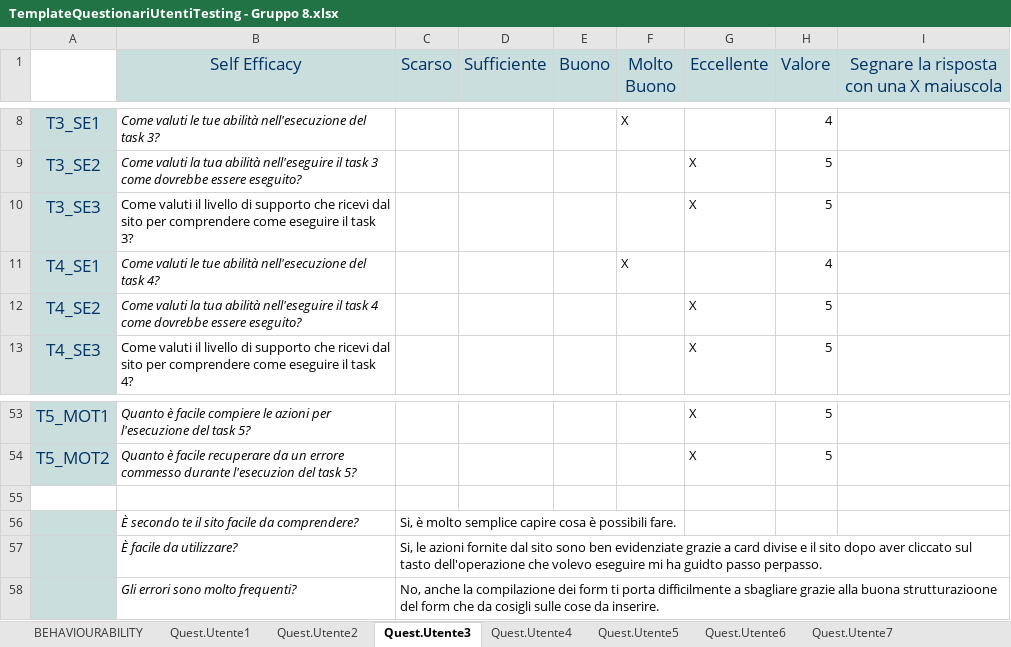
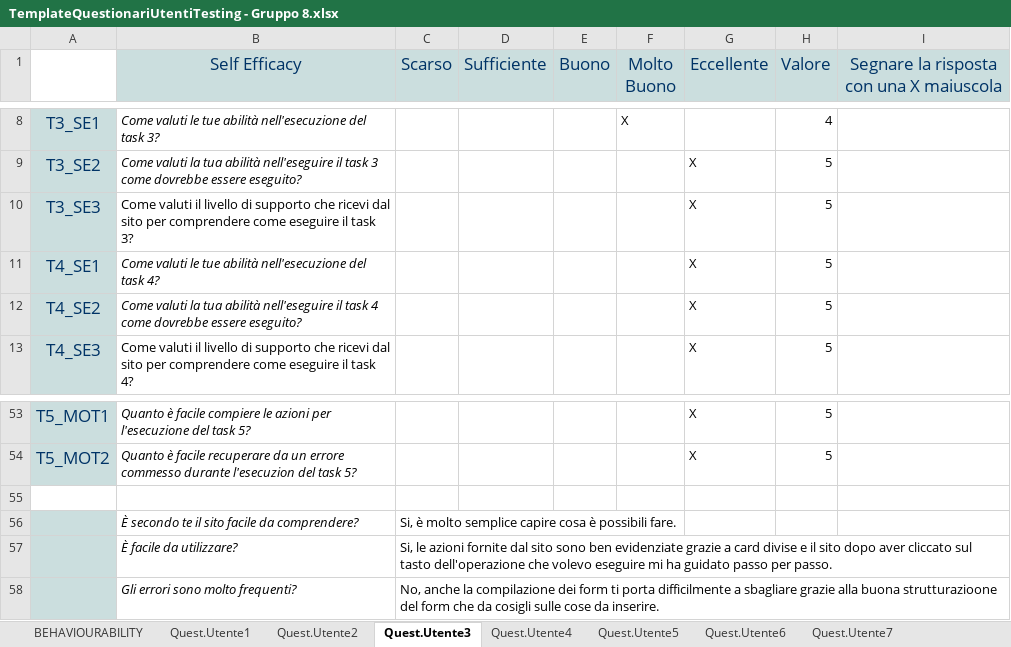
Before and after one commit to LucreziaRob/Gruppo8_Hydro-Flow, an Excel workbook: ASSIGNMENT 4 - Gruppo 8/TemplateQuestionariUtentiTesting - Gruppo 8.xlsx, sheet Quest.Utente3, drawn as a sheet; only a part is shown, gaps mark what is left out; values as stored, in another font and other column widths than the file's, no borders; the diff names each change by its address in the sheet, - before the commit and + after, or states it on an @@ line.

Commit message:
Update TemplateQuestionariUtentiTesting - Gruppo 8.xlsx

```diff
--- a/ASSIGNMENT 4 - Gruppo 8/TemplateQuestionariUtentiTesting - Gruppo 8.xlsx (sheet Quest.Utente3)
+++ b/ASSIGNMENT 4 - Gruppo 8/TemplateQuestionariUtentiTesting - Gruppo 8.xlsx (sheet Quest.Utente3)
-F11 (Molto Buono): X
+F11 (Molto Buono): (empty)
-G11 (Eccellente): (empty)
+G11 (Eccellente): X
-H11 (Valore): 4
+H11 (Valore): 5
-C57 (Scarso): …mi ha guidto passo perpasso.
+C57 (Scarso): …mi ha guidato passo per passo.
```
Also changed, not shown: sheet BEHAVIOURABILITY, sheet Quest.Utente4, sheet Quest.Utente10, sheet TabRisultati, sheet Quest.Utente2, sheet Quest.Utente1, 1 more sheet.
